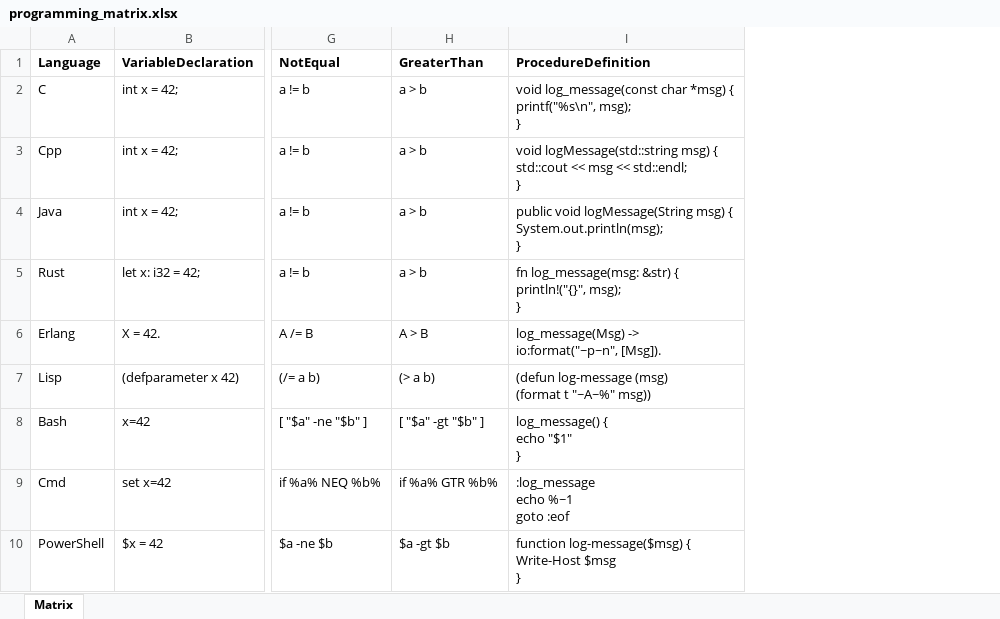
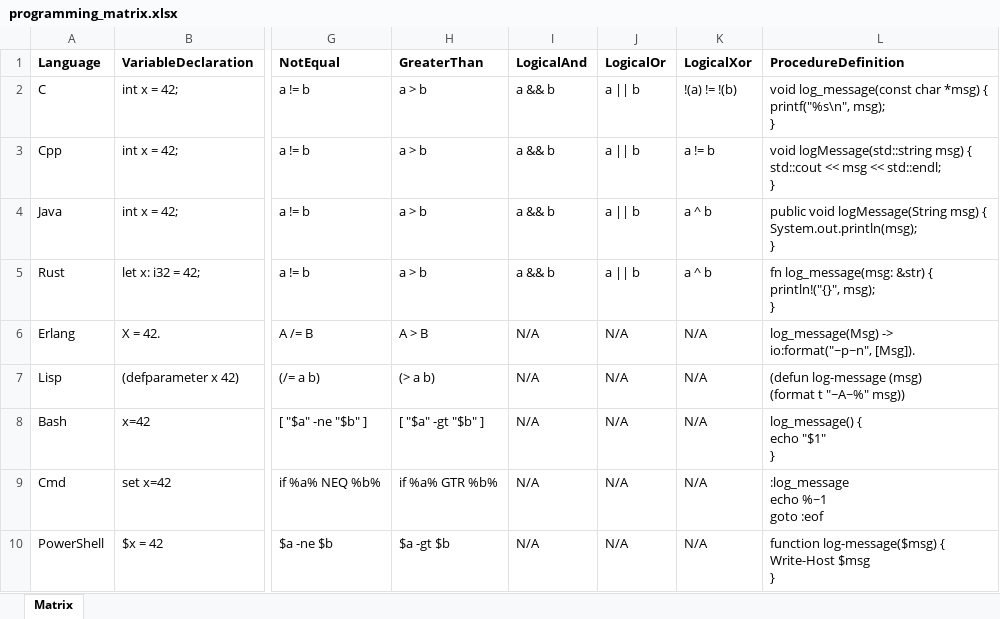
Before and after one commit to chatelao/bible-of-babylon, an Excel workbook: _downloads/9191b3aaddb409bf44ab506fdd8ae8c6/programming_matrix.xlsx, sheet Matrix, drawn as a sheet; only a part is shown, gaps mark what is left out; values as stored, in another font and other column widths than the file's, no borders; the diff names each change by its address in the sheet, - before the commit and + after, or states it on an @@ line.

```diff
--- a/_downloads/9191b3aaddb409bf44ab506fdd8ae8c6/programming_matrix.xlsx (sheet Matrix)
+++ b/_downloads/9191b3aaddb409bf44ab506fdd8ae8c6/programming_matrix.xlsx (sheet Matrix)
+column I (LogicalAnd), rows 2-10: a && b | a && b | a && b | a && b | N/A | N/A | N/A | N/A | N/A
+column J (LogicalOr), rows 2-10: a || b | a || b | a || b | a || b | N/A | N/A | N/A | N/A | N/A
+column K (LogicalXor), rows 2-10: !(a) != !(b) | a != b | a ^ b | a ^ b | N/A | N/A | N/A | N/A | N/A
```
Also changed, not shown: _downloads/2b2c651f96e2032d8353bbb59039724b/data_formats_matrix.xlsx, _downloads/6389148f3813c4a2cb904a2a4100c2de/data_query_matrix.xlsx, 11 other files.
